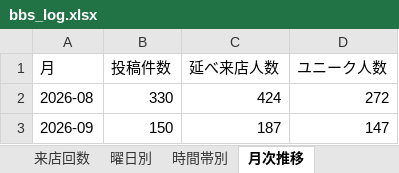
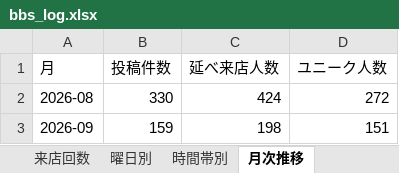
Before and after one commit to satoshiroid/bambitch-bbs-archiver, an Excel workbook: bbs_log.xlsx, sheet 月次推移, drawn as a sheet; values as stored, in another font and other column widths than the file's, no borders; the diff names each change by its address in the sheet, - before the commit and + after, or states it on an @@ line.

```diff
--- a/bbs_log.xlsx (sheet 月次推移)
+++ b/bbs_log.xlsx (sheet 月次推移)
-B3 (投稿件数): 150
+B3 (投稿件数): 159
-C3 (延べ来店人数): 187
+C3 (延べ来店人数): 198
-D3 (ユニーク人数): 147
+D3 (ユニーク人数): 151
```
Also changed, not shown: sheet 来店履歴, sheet 来店回数, sheet posts, sheet 時間帯別, sheet 同伴ネットワーク, sheet 曜日別, 1 other file.
